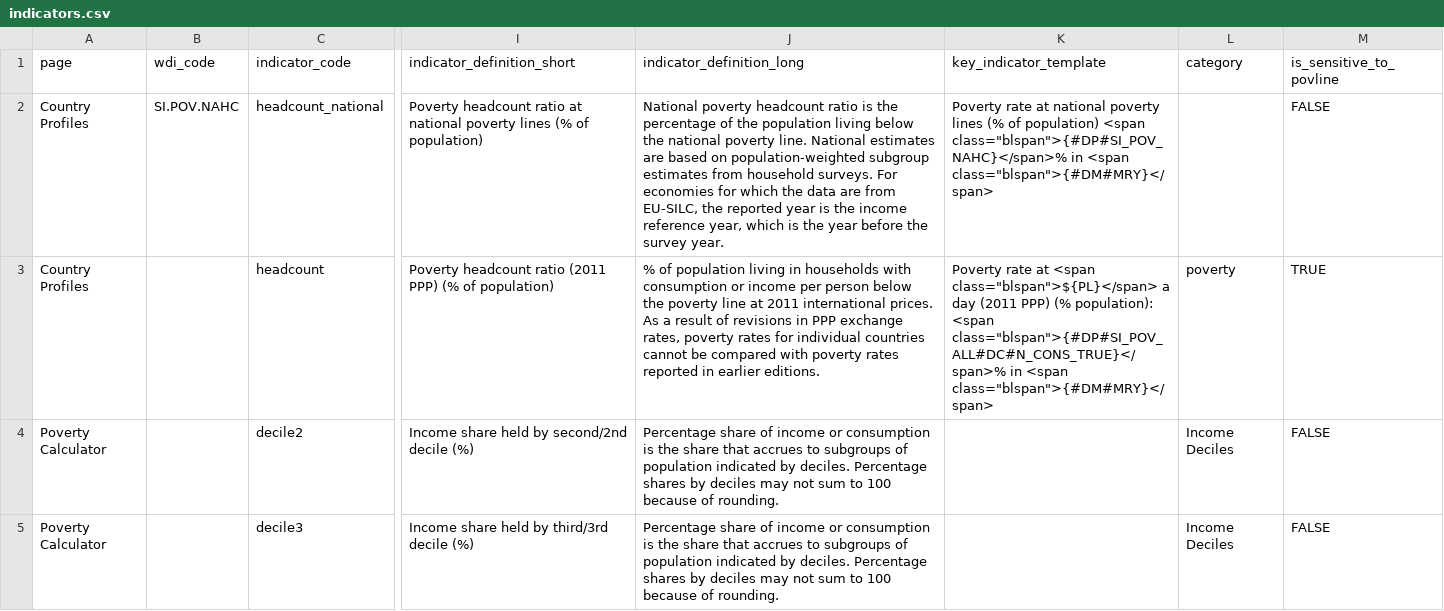
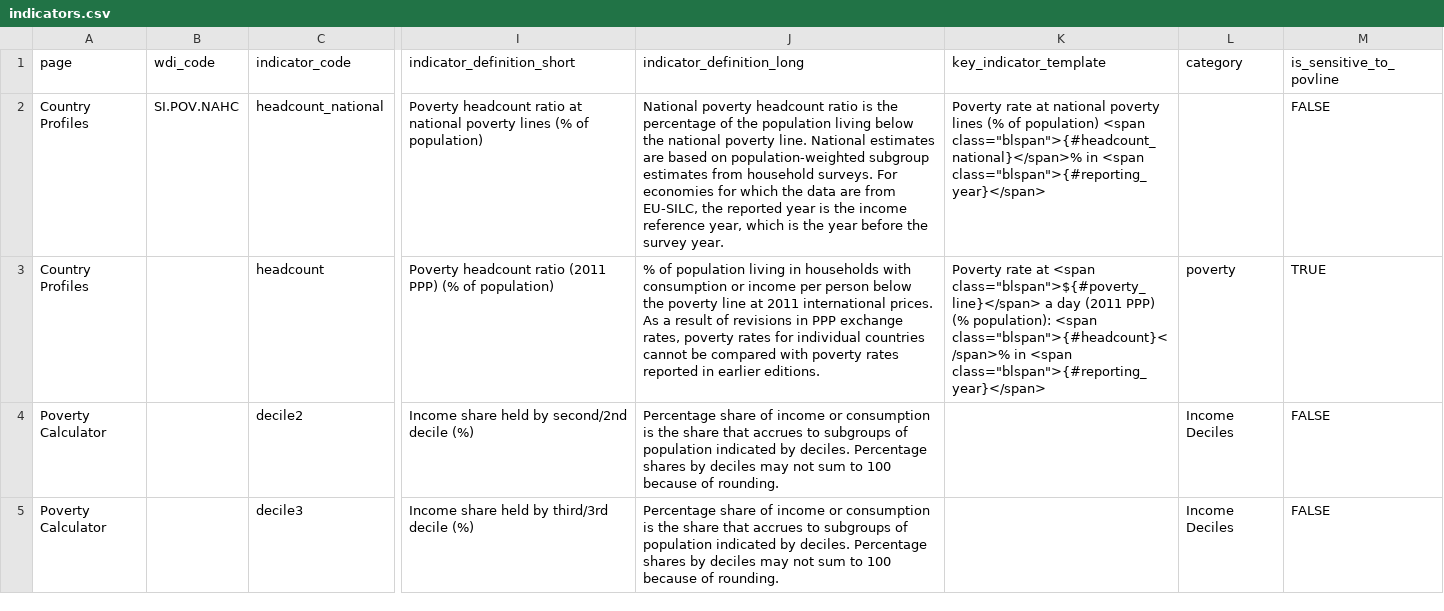
Before and after one commit to PIP-Technical-Team/aux_indicators, a CSV file: indicators.csv, drawn as a sheet; only a part is shown, gaps mark what is left out; the diff names each change by its address in the sheet, - before the commit and + after, or states it on an @@ line.

Commit message:
update as of 2022-07-13

```diff
--- a/indicators.csv
+++ b/indicators.csv
-K2 (key_indicator_template): …population) <span class="blspan">{#DP#SI_POV_NAHC}</span>% in <span class="blspan">{#DM#MRY}</span>
+K2 (key_indicator_template): …population) <span class="blspan">{#headcount_national}</span>% in <span class="blspan">{#reporting_year}</span>
-K3 (key_indicator_template): …at <span class="blspan">${PL}</span> a day (2011 PPP) (% population): <span class="blspan">{#DP#SI_POV_ALL#DC#N_CONS_TRUE}</span>% in <span class="blspan">{#DM#MRY}</span>
+K3 (key_indicator_template): …at <span class="blspan">${#poverty_line}</span> a day (2011 PPP) (% population): <span class="blspan">{#headcount}</span>% in <span class="blspan">{#reporting_year}</span>
```
